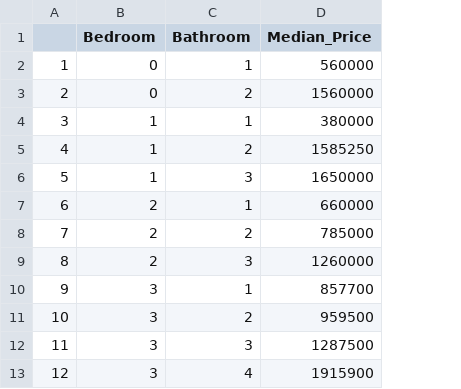
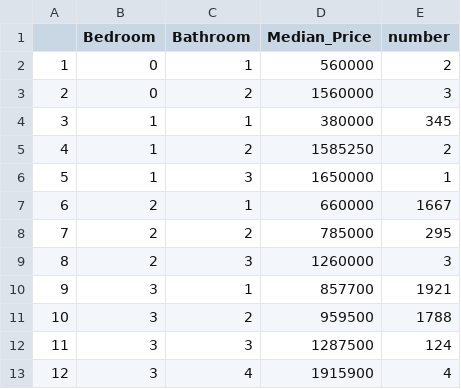
Before and after one commit to Antonio13524/3179, a CSV file: Data Vis 2/data/bed_bath.csv, drawn as a sheet; only a part is shown; the diff names each change by its address in the sheet, - before the commit and + after, or states it on an @@ line.

Commit message:
New data, working heatmap

```diff
--- a/Data Vis 2/data/bed_bath.csv
+++ b/Data Vis 2/data/bed_bath.csv
+column E (number), rows 2-13: 2 | 3 | 345 | 2 | 1 | 1667 | 295 | 3 | 1921 | 1788 | 124 | 4
```
Also changed, not shown: 2 other files.
